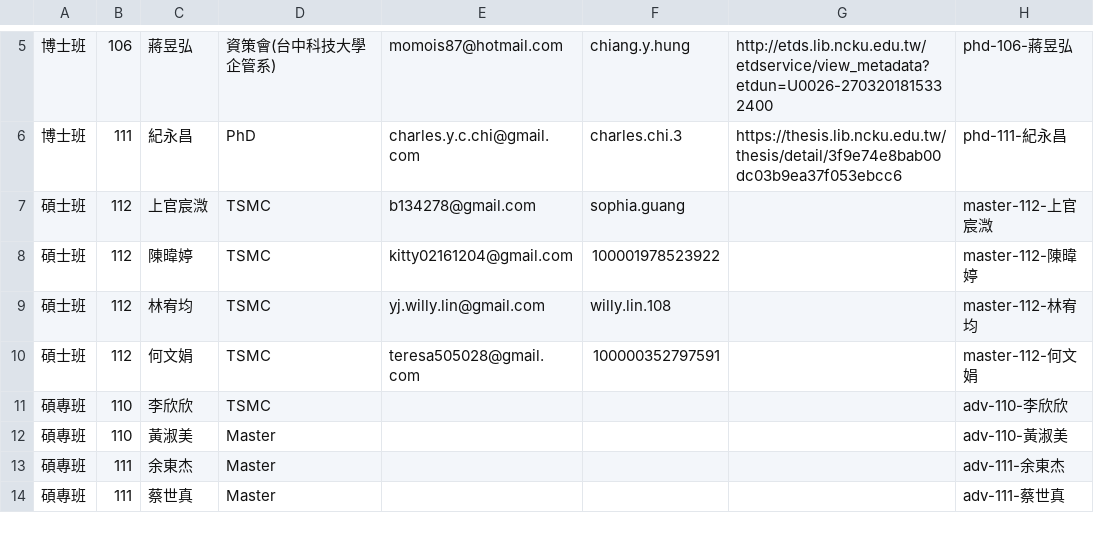
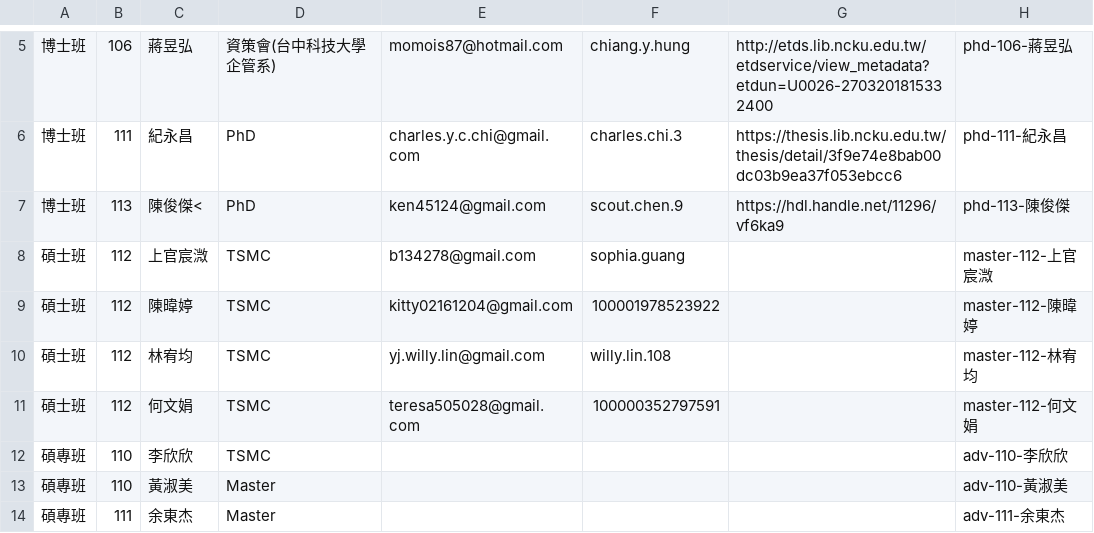
Before and after one commit to nckuwkdl/nckuwkdl.github.io, a CSV file: assets/data/alumni.csv, drawn as a sheet; only a part is shown, gaps mark what is left out; the shorter side is filled out with more unchanged rows.

Commit message:
Update alumni.csv

```diff
--- a/assets/data/alumni.csv
+++ b/assets/data/alumni.csv
@@ -6,2 +6,3 @@
 博士班,111,紀永昌,PhD,charles.y.c.chi@gmail.com,charles.chi.3,https://thesis.lib.ncku.edu.tw/thesis/detail/3f9e74e8bab00dc03b9ea37f053ebcc6,phd-111-紀永昌
+博士班,113,陳俊傑<,PhD,ken45124@gmail.com,scout.chen.9,https://hdl.handle.net/11296/vf6ka9,phd-113-陳俊傑
 碩士班,112,上官宸溦,TSMC,b134278@gmail.com,sophia.guang,,master-112-上官宸溦
```
